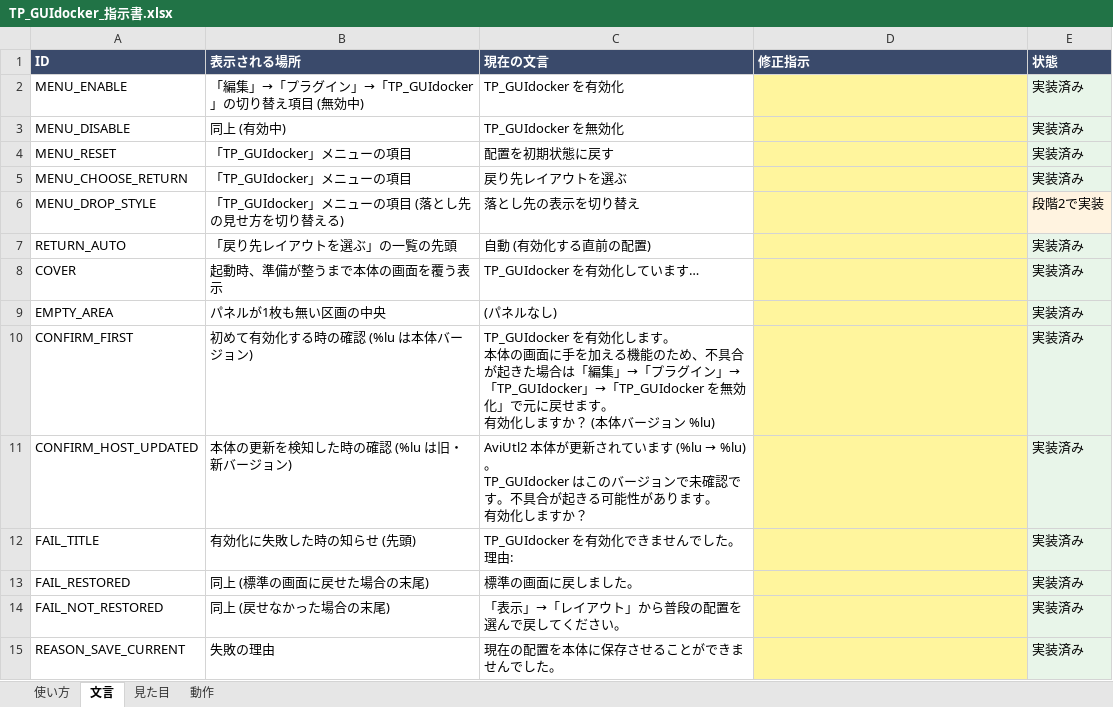
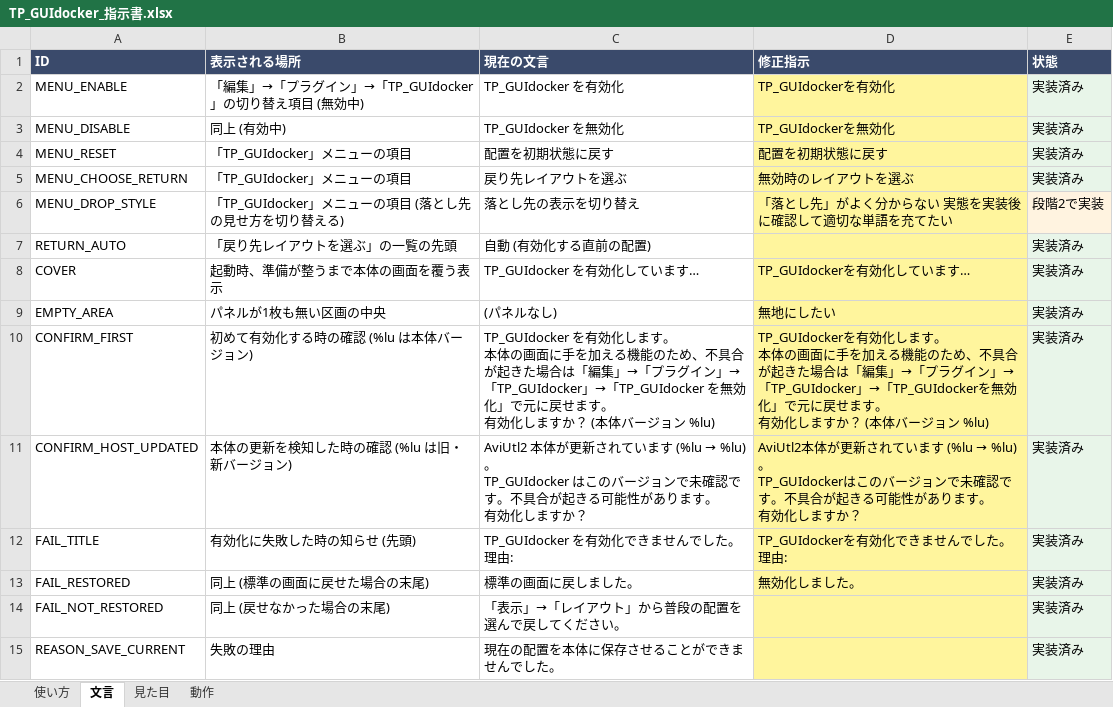
Before and after one commit to tpmorp/TP_GUIdocker, an Excel workbook: docs/TP_GUIdocker_指示書.xlsx, sheet 文言, drawn as a sheet; only a part is shown; values as stored, in another font and other column widths than the file's, no borders; ↵ is a line break in a cell; the diff covers the shown part only; the diff names each change by its address in the sheet, - before the commit and + after, or states it on an @@ line.

```diff
--- a/docs/TP_GUIdocker_指示書.xlsx (sheet 文言)
+++ b/docs/TP_GUIdocker_指示書.xlsx (sheet 文言)
-D2 (修正指示): (empty)
+D2 (修正指示): TP_GUIdockerを有効化
-D3 (修正指示): (empty)
+D3 (修正指示): TP_GUIdockerを無効化
-D4 (修正指示): (empty)
+D4 (修正指示): 配置を初期状態に戻す
-D5 (修正指示): (empty)
+D5 (修正指示): 無効時のレイアウトを選ぶ
-D6 (修正指示): (empty)
+D6 (修正指示): 「落とし先」がよく分からない 実態を実装後に確認して適切な単語を充てたい
-D8 (修正指示): (empty)
+D8 (修正指示): TP_GUIdockerを有効化しています…
-D9 (修正指示): (empty)
+D9 (修正指示): 無地にしたい
-D10 (修正指示): (empty)
+D10 (修正指示): TP_GUIdockerを有効化します。 ↵ 本体の画面に手を加える機能のため、不具合が起きた場合は「編集」→「プラグイン」→「TP_GUIdocker」→「TP_GUIdockerを無効化」で元に戻せます。 ↵ 有効化しますか？ (本体バージョン %lu)
@@ D11 (修正指示): (empty) → AviUtl2本体が更新されています (%lu → %lu)。 ↵ TP_GUIdockerはこのバージョンで未確認です。不具合が起きる可能性があります。 ↵ 有効化しますか？ @@
-D12 (修正指示): (empty)
+D12 (修正指示): TP_GUIdockerを有効化できませんでした。 ↵ 理由:
-D13 (修正指示): (empty)
+D13 (修正指示): 無効化しました。
```
Also changed, not shown: 10 edited cells elsewhere in this sheet, 14 other files.
